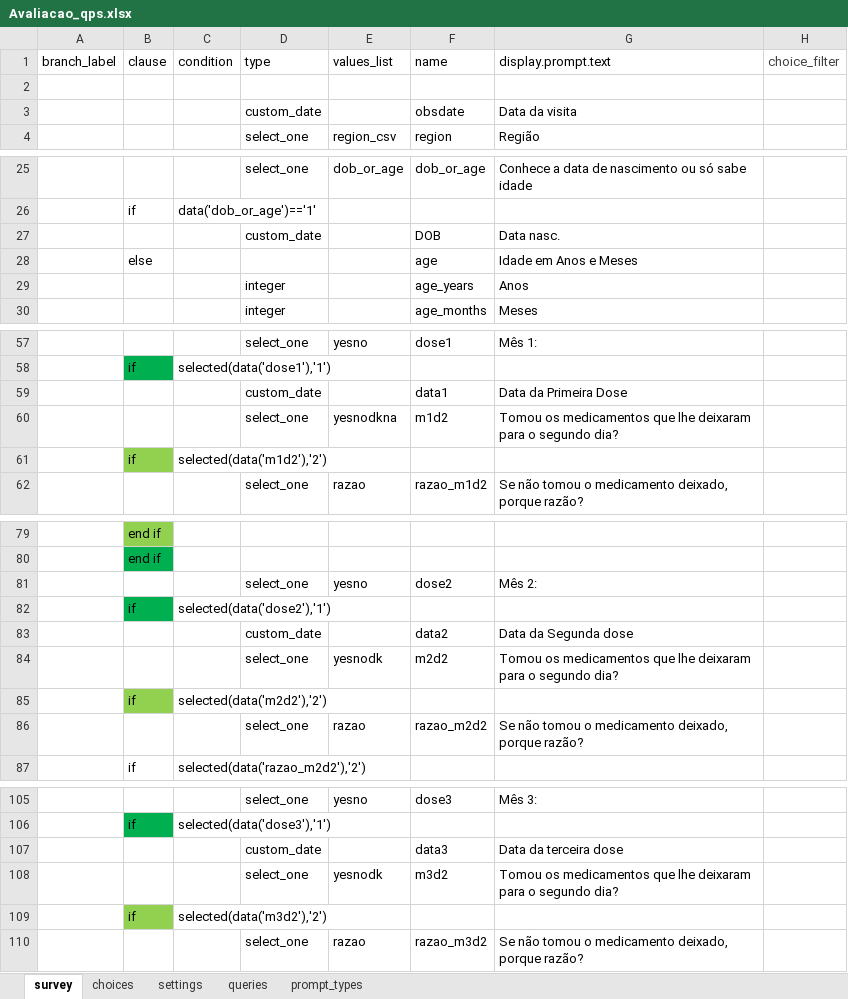
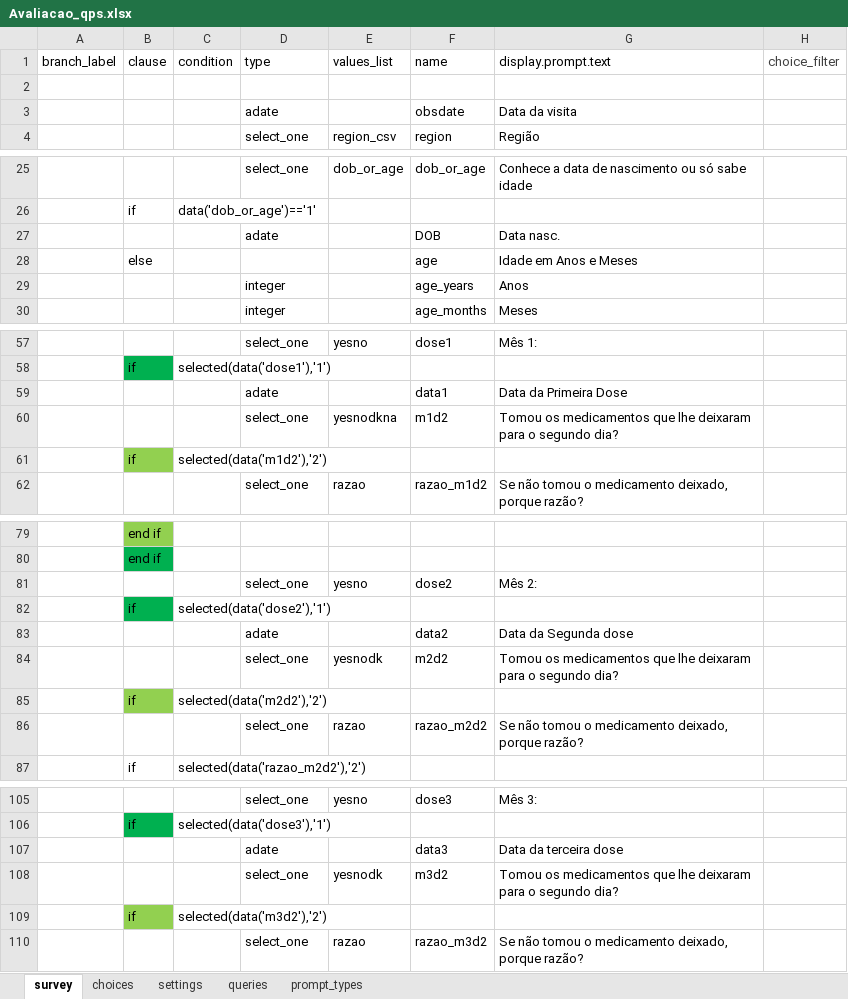
Before and after one commit to dotieono/app-designer, an Excel workbook: app/config/tables/Avaliacao_qps/forms/Avaliacao_qps/Avaliacao_qps.xlsx, sheet survey, drawn as a sheet; only a part is shown, gaps mark what is left out; values as stored, in another font and other column widths than the file's, no borders; the diff covers the shown part only; the diff names each change by its address in the sheet, - before the commit and + after, or states it on an @@ line.

```diff
--- a/app/config/tables/Avaliacao_qps/forms/Avaliacao_qps/Avaliacao_qps.xlsx (sheet survey)
+++ b/app/config/tables/Avaliacao_qps/forms/Avaliacao_qps/Avaliacao_qps.xlsx (sheet survey)
-D3: custom_date
+D3: adate
-D27: custom_date
+D27: adate
-D59: custom_date
+D59: adate
-D83: custom_date
+D83: adate
-D107: custom_date
+D107: adate
```
Also changed, not shown: 1 edited cell elsewhere in this sheet, sheet settings, app/config/tables/QPS/forms/QPS/QPS.xlsx, app/config/tables/QPS/forms/inscricao/inscricao.xlsx, 10 other files.
